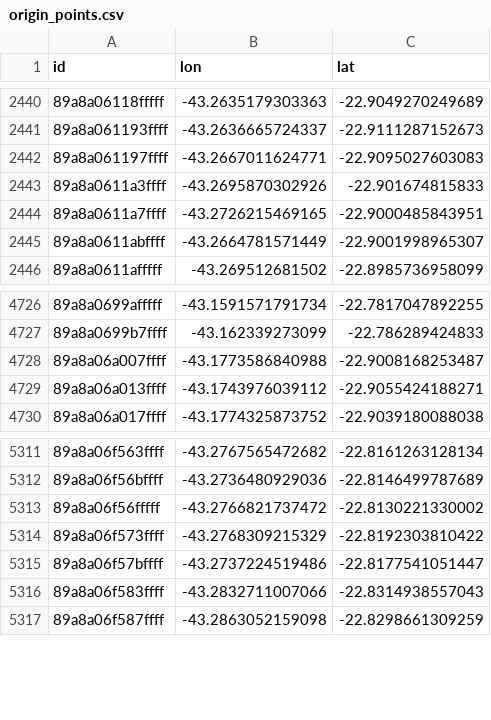
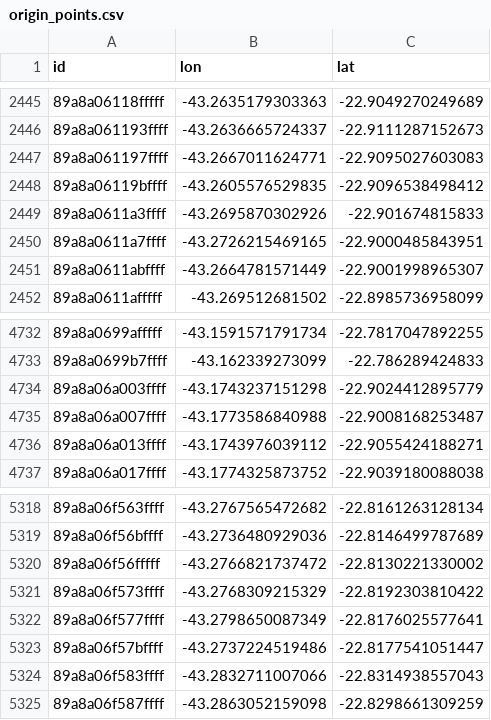
Before and after one commit to paulobistenealexandrino/DissertacaoUFF, a CSV file: input/data_raw/r5r/origin_points.csv, drawn as a sheet; only a part is shown, gaps mark what is left out; the diff covers the shown part only.

```diff
--- a/input/data_raw/r5r/origin_points.csv
+++ b/input/data_raw/r5r/origin_points.csv
@@ -2442,2 +2447,3 @@
 "89a8a061197ffff",-43.2667011624771,-22.9095027603083
+"89a8a06119bffff",-43.2605576529835,-22.9096538498412
 "89a8a0611a3ffff",-43.2695870302926,-22.901674815833
@@ -4727,2 +4733,3 @@
 "89a8a0699b7ffff",-43.162339273099,-22.786289424833
+"89a8a06a003ffff",-43.1743237151298,-22.9024412895779
 "89a8a06a007ffff",-43.1773586840988,-22.9008168253487
@@ -5314,2 +5321,3 @@
 "89a8a06f573ffff",-43.2768309215329,-22.8192303810422
+"89a8a06f577ffff",-43.2798650087349,-22.8176025577641
 "89a8a06f57bffff",-43.2737224519486,-22.8177541051447
```
Also changed, not shown: 5 added rows elsewhere in this file, 5 other files.
